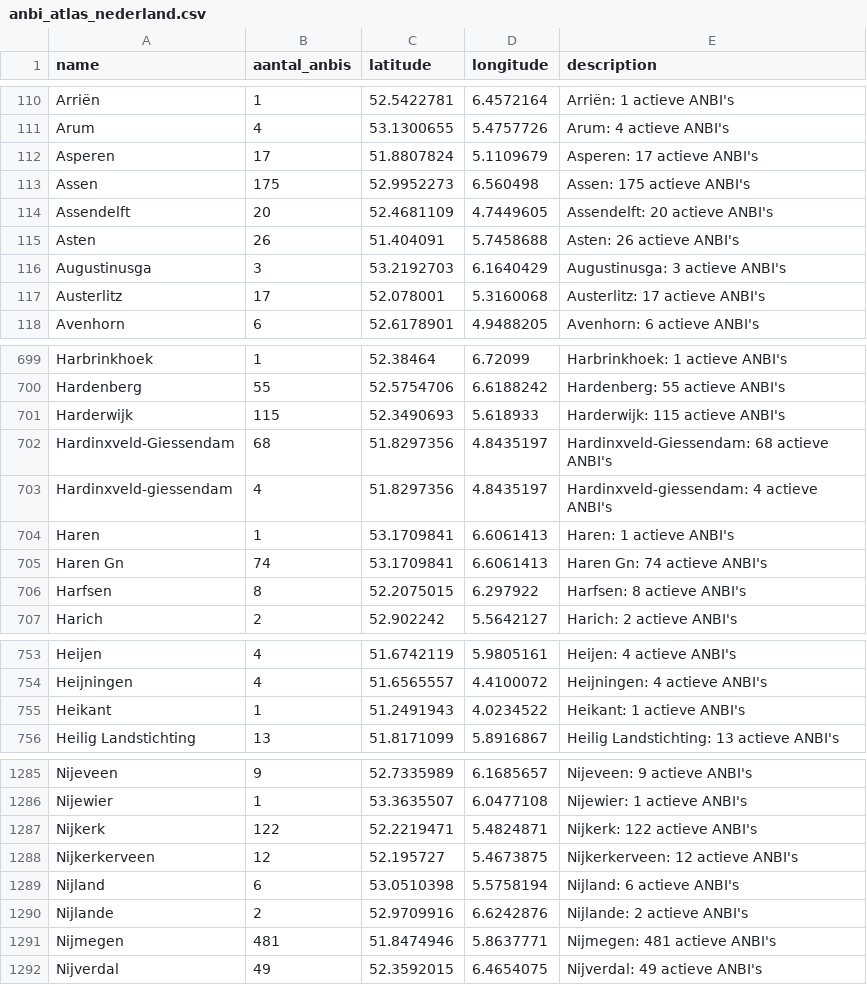
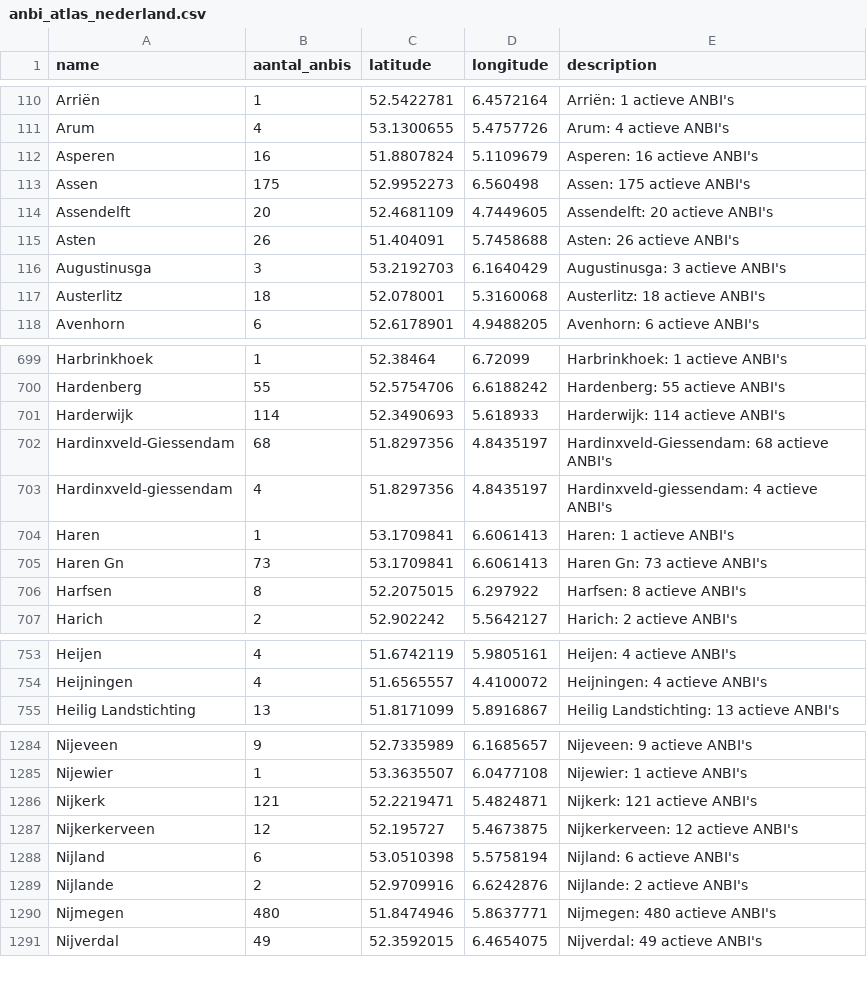
Before and after one commit to jordanvanbergen/anbi-atlas, a CSV file: anbi_atlas_nederland.csv, drawn as a sheet; only a part is shown, gaps mark what is left out; the diff covers the shown part only.

Commit message:
Weekly update 2026-11-03

```diff
--- a/anbi_atlas_nederland.csv
+++ b/anbi_atlas_nederland.csv
@@ -111,3 +111,3 @@ Arriën,1,52.5422781,6.4572164,Arriën: 1 actieve ANBI's
 Arum,4,53.1300655,5.4757726,Arum: 4 actieve ANBI's
-Asperen,17,51.8807824,5.1109679,Asperen: 17 actieve ANBI's
+Asperen,16,51.8807824,5.1109679,Asperen: 16 actieve ANBI's
 Assen,175,52.9952273,6.560498,Assen: 175 actieve ANBI's
@@ -116,3 +116,3 @@ Asten,26,51.404091,5.7458688,Asten: 26 actieve ANBI's
 Augustinusga,3,53.2192703,6.1640429,Augustinusga: 3 actieve ANBI's
-Austerlitz,17,52.078001,5.3160068,Austerlitz: 17 actieve ANBI's
+Austerlitz,18,52.078001,5.3160068,Austerlitz: 18 actieve ANBI's
 Avenhorn,6,52.6178901,4.9488205,Avenhorn: 6 actieve ANBI's
@@ -700,3 +700,3 @@ Harbrinkhoek,1,52.38464,6.72099,Harbrinkhoek: 1 actieve ANBI's
 Hardenberg,55,52.5754706,6.6188242,Hardenberg: 55 actieve ANBI's
-Harderwijk,115,52.3490693,5.618933,Harderwijk: 115 actieve ANBI's
+Harderwijk,114,52.3490693,5.618933,Harderwijk: 114 actieve ANBI's
 Hardinxveld-Giessendam,68,51.8297356,4.8435197,Hardinxveld-Giessendam: 68 actieve ANBI's
@@ -704,3 +704,3 @@ Hardinxveld-giessendam,4,51.8297356,4.8435197,Hardinxveld-giessendam: 4 actieve
 Haren,1,53.1709841,6.6061413,Haren: 1 actieve ANBI's
-Haren Gn,74,53.1709841,6.6061413,Haren Gn: 74 actieve ANBI's
+Haren Gn,73,53.1709841,6.6061413,Haren Gn: 73 actieve ANBI's
 Harfsen,8,52.2075015,6.297922,Harfsen: 8 actieve ANBI's
@@ -754,3 +754,2 @@ Heijen,4,51.6742119,5.9805161,Heijen: 4 actieve ANBI's
 Heijningen,4,51.6565557,4.4100072,Heijningen: 4 actieve ANBI's
-Heikant,1,51.2491943,4.0234522,Heikant: 1 actieve ANBI's
 Heilig Landstichting,13,51.8171099,5.8916867,Heilig Landstichting: 13 actieve ANBI's
@@ -1286,3 +1285,3 @@ Nijeveen,9,52.7335989,6.1685657,Nijeveen: 9 actieve ANBI's
 Nijewier,1,53.3635507,6.0477108,Nijewier: 1 actieve ANBI's
-Nijkerk,122,52.2219471,5.4824871,Nijkerk: 122 actieve ANBI's
+Nijkerk,121,52.2219471,5.4824871,Nijkerk: 121 actieve ANBI's
 Nijkerkerveen,12,52.195727,5.4673875,Nijkerkerveen: 12 actieve ANBI's
@@ -1290,3 +1289,3 @@ Nijland,6,53.0510398,5.5758194,Nijland: 6 actieve ANBI's
 Nijlande,2,52.9709916,6.6242876,Nijlande: 2 actieve ANBI's
-Nijmegen,481,51.8474946,5.8637771,Nijmegen: 481 actieve ANBI's
+Nijmegen,480,51.8474946,5.8637771,Nijmegen: 480 actieve ANBI's
 Nijverdal,49,52.3592015,6.4654075,Nijverdal: 49 actieve ANBI's
```
Also changed, not shown: 96 edited cells elsewhere in this file.
